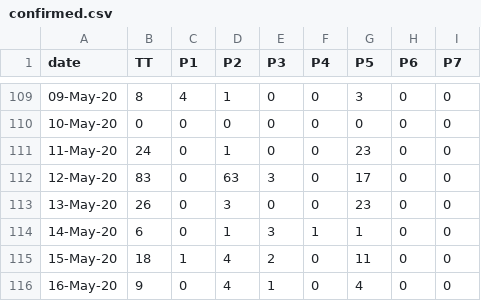
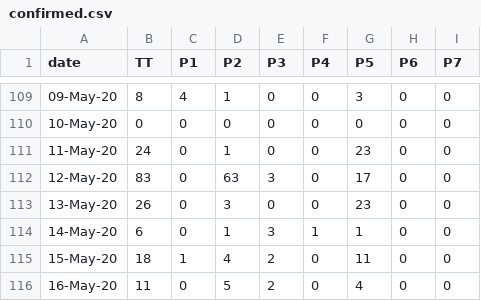
Before and after one commit to covid19Nepal/covid19-nepal-api, a CSV file: states_daily_csv/confirmed.csv, drawn as a sheet; only a part is shown, gaps mark what is left out.

Commit message:
data updated on - Sat May 16 11:44:26 UTC 2020

```diff
--- a/states_daily_csv/confirmed.csv
+++ b/states_daily_csv/confirmed.csv
@@ -115,2 +115,2 @@ date,TT,P1,P2,P3,P4,P5,P6,P7,
 15-May-20,18,1,4,2,0,11,0,0,
-16-May-20,9,0,4,1,0,4,0,0,
+16-May-20,11,0,5,2,0,4,0,0,
```
Also changed, not shown: 6 other files.
